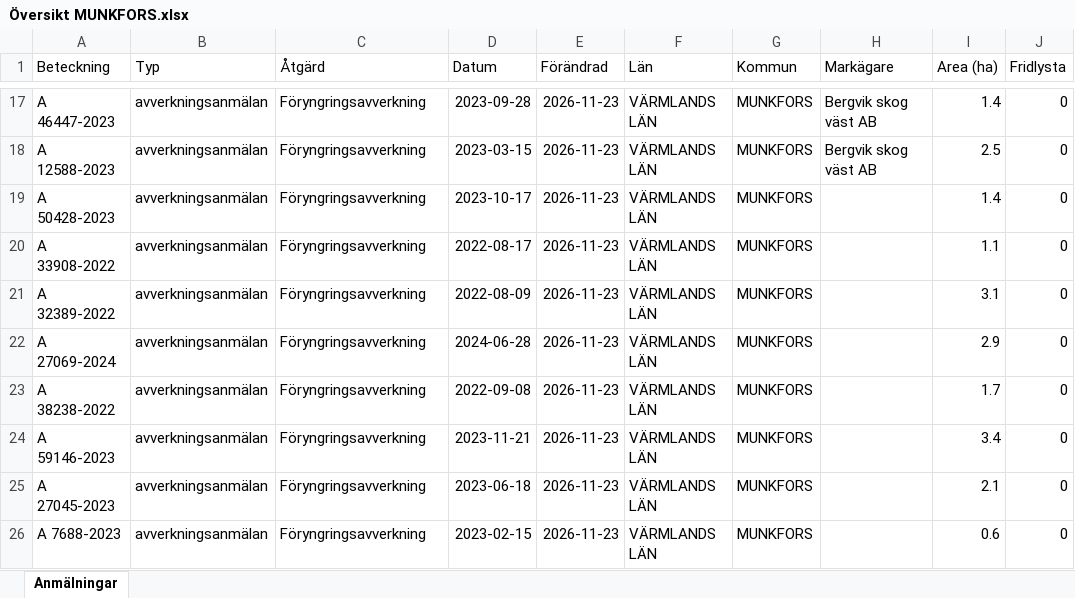
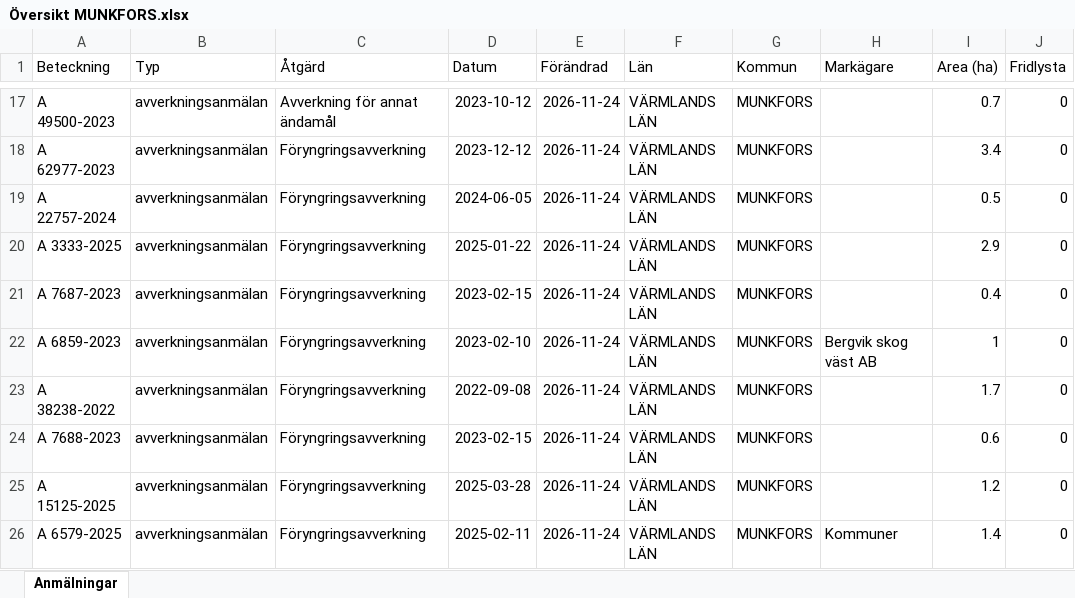
Before and after one commit to klasma/Logging_1762, an Excel workbook: Översikt MUNKFORS.xlsx, sheet Anmälningar, drawn as a sheet; only a part is shown, gaps mark what is left out; values as stored, in another font and other column widths than the file's, no borders; the diff covers the shown part only; the diff names each change by its address in the sheet, - before the commit and + after, or states it on an @@ line.

```diff
--- a/Översikt MUNKFORS.xlsx (sheet Anmälningar)
+++ b/Översikt MUNKFORS.xlsx (sheet Anmälningar)
-A17 (Beteckning): A 46447-2023
+A17 (Beteckning): A 49500-2023
-C17 (Åtgärd): Föryngringsavverkning
+C17 (Åtgärd): Avverkning för annat ändamål
-D17 (Datum): 2023-09-28
+D17 (Datum): 2023-10-12
-E17:E26 (Förändrad): 2026-11-23
+E17:E26 (Förändrad): 2026-11-24
-H17:H18 (Markägare): Bergvik skog väst AB
+H17:H18 (Markägare): (empty)
-I17 (Area (ha)): 1.4
+I17 (Area (ha)): 0.7
-A18 (Beteckning): A 12588-2023
+A18 (Beteckning): A 62977-2023
-D18 (Datum): 2023-03-15
+D18 (Datum): 2023-12-12
-I18 (Area (ha)): 2.5
+I18 (Area (ha)): 3.4
-A19 (Beteckning): A 50428-2023
+A19 (Beteckning): A 22757-2024
-D19 (Datum): 2023-10-17
+D19 (Datum): 2024-06-05
-I19 (Area (ha)): 1.4
+I19 (Area (ha)): 0.5
-A20 (Beteckning): A 33908-2022
+A20 (Beteckning): A 3333-2025
-D20 (Datum): 2022-08-17
+D20 (Datum): 2025-01-22
-I20 (Area (ha)): 1.1
+I20 (Area (ha)): 2.9
-A21 (Beteckning): A 32389-2022
+A21 (Beteckning): A 7687-2023
-D21 (Datum): 2022-08-09
+D21 (Datum): 2023-02-15
-I21 (Area (ha)): 3.1
+I21 (Area (ha)): 0.4
-A22 (Beteckning): A 27069-2024
+A22 (Beteckning): A 6859-2023
-D22 (Datum): 2024-06-28
+D22 (Datum): 2023-02-10
-H22 (Markägare): (empty)
+H22 (Markägare): Bergvik skog väst AB
-I22 (Area (ha)): 2.9
+I22 (Area (ha)): 1
-A24 (Beteckning): A 59146-2023
+A24 (Beteckning): A 7688-2023
-D24 (Datum): 2023-11-21
+D24 (Datum): 2023-02-15
-I24 (Area (ha)): 3.4
+I24 (Area (ha)): 0.6
-A25 (Beteckning): A 27045-2023
+A25 (Beteckning): A 15125-2025
-D25 (Datum): 2023-06-18
+D25 (Datum): 2025-03-28
-I25 (Area (ha)): 2.1
+I25 (Area (ha)): 1.2
-A26 (Beteckning): A 7688-2023
+A26 (Beteckning): A 6579-2025
-D26 (Datum): 2023-02-15
+D26 (Datum): 2025-02-11
-H26 (Markägare): (empty)
+H26 (Markägare): Kommuner
-I26 (Area (ha)): 0.6
+I26 (Area (ha)): 1.4
```
Also changed, not shown: 353 edited cells elsewhere in this sheet, artfynd/A 34758-2026 artfynd.xlsx, artfynd/A 44111-2023 artfynd.xlsx, 19 other files.
